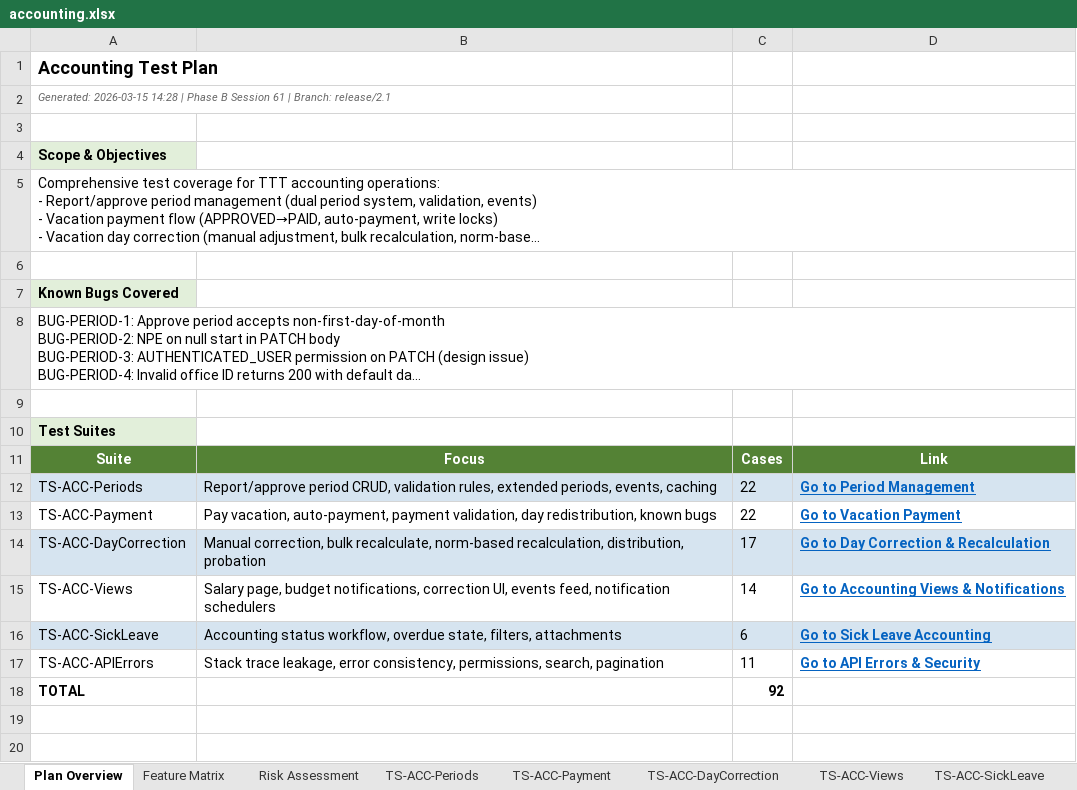
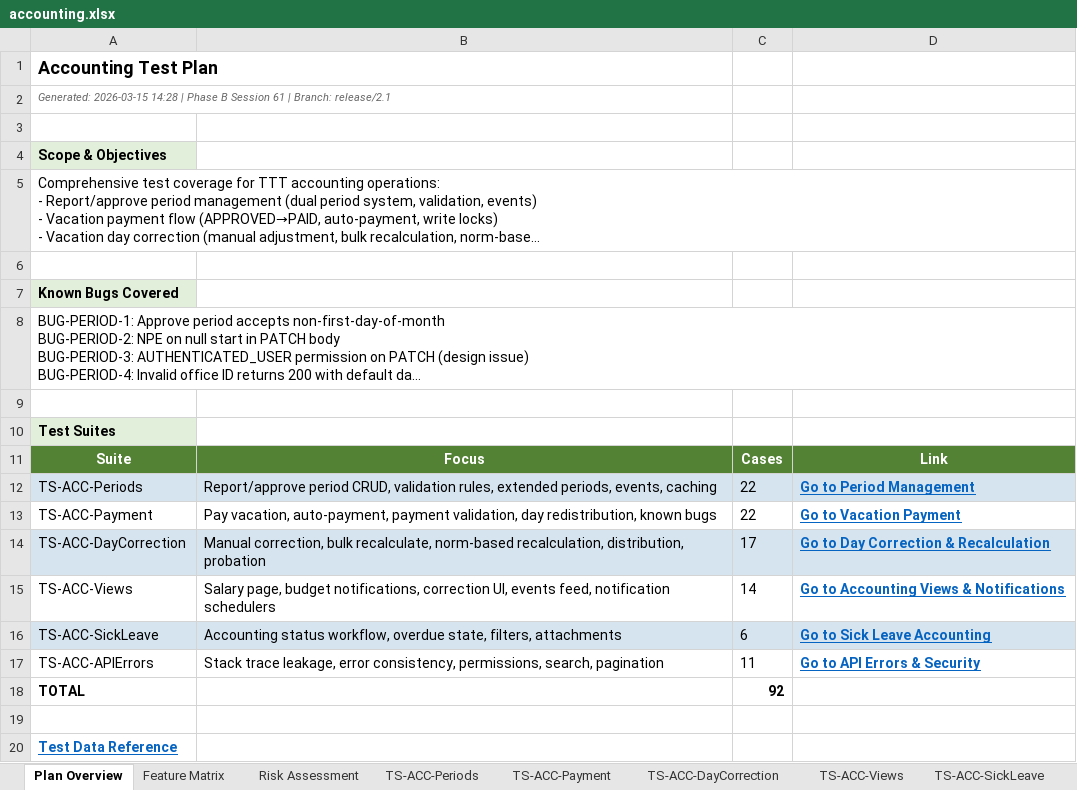
Before and after one commit to midas44/ttt-expert-v1, an Excel workbook: expert-system/output/accounting/accounting.xlsx, sheet Plan Overview, drawn as a sheet; long unchanged cells end in …; values as stored, in another font and other column widths than the file's, no borders; the diff names each change by its address in the sheet, - before the commit and + after, or states it on an @@ line.

```diff
--- a/expert-system/output/accounting/accounting.xlsx (sheet Plan Overview)
+++ b/expert-system/output/accounting/accounting.xlsx (sheet Plan Overview)
+row 19: (empty)
+row 20: Test Data Reference
```
Also changed, not shown: other sheet tabs, expert-system/output/admin/admin.xlsx, expert-system/output/security/security.xlsx, 49 other files.
